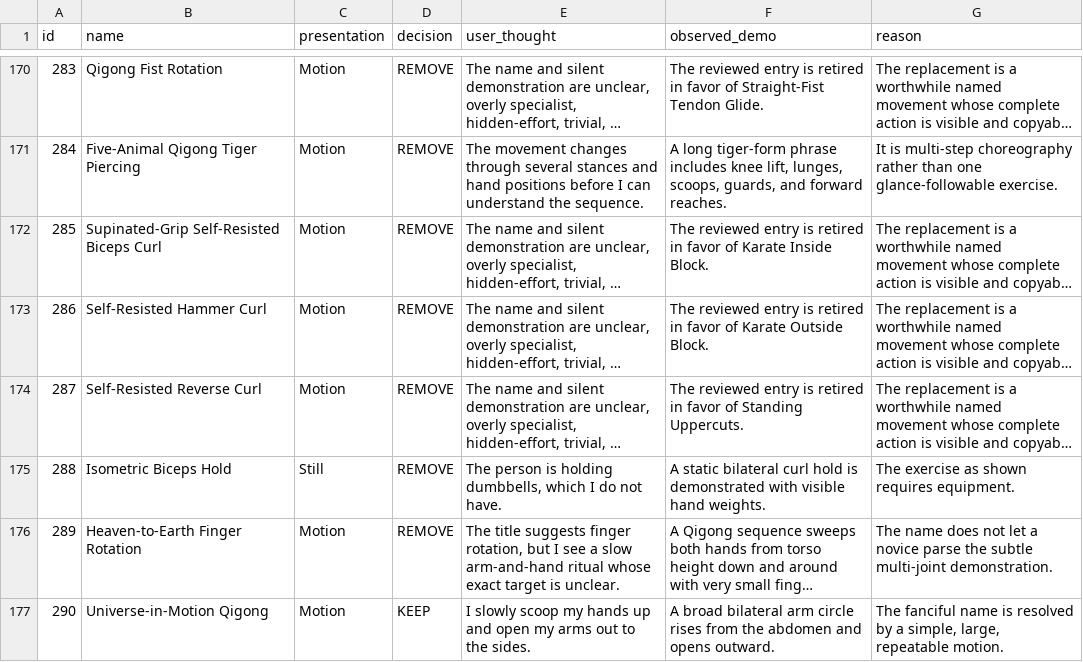
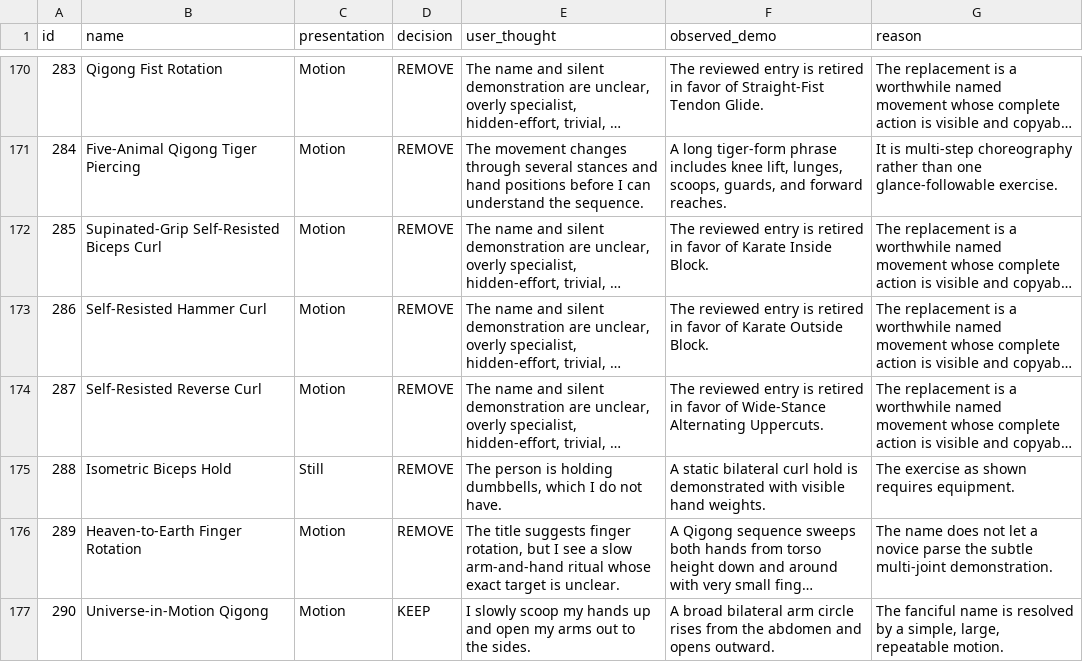
Before and after one commit to nopara73/Flux, a CSV file: docs/catalog-audit/exercise_usability_audit.csv, drawn as a sheet; only a part is shown, gaps mark what is left out; long unchanged cells end in …; the diff names each change by its address in the sheet, - before the commit and + after, or states it on an @@ line.

```diff
--- a/docs/catalog-audit/exercise_usability_audit.csv
+++ b/docs/catalog-audit/exercise_usability_audit.csv
-F174 (observed_demo): …favor of Standing Uppercuts.
+F174 (observed_demo): …favor of Wide-Stance Alternating Uppercuts.
```
Also changed, not shown: docs/catalog-audit/catalog_replacements.csv, docs/practice_coverage_audit.csv, 20 other files.
